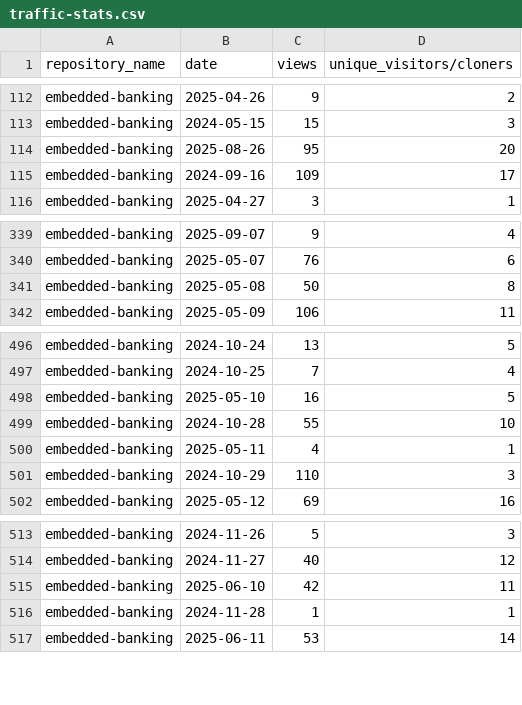
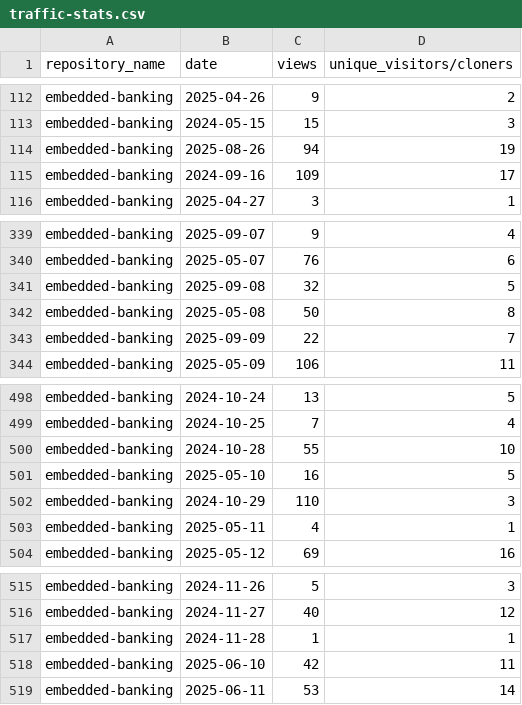
Before and after one commit to jpmorgan-payments/embedded-finance, a CSV file: metrics/traffic-stats.csv, drawn as a sheet; only a part is shown, gaps mark what is left out; the diff covers the shown part only.

```diff
--- a/metrics/traffic-stats.csv
+++ b/metrics/traffic-stats.csv
@@ -113,3 +113,3 @@ embedded-banking,2025-04-26,9,2
 embedded-banking,2024-05-15,15,3
-embedded-banking,2025-08-26,95,20
+embedded-banking,2025-08-26,94,19
 embedded-banking,2024-09-16,109,17
@@ -340,3 +340,5 @@ embedded-banking,2025-09-07,9,4
 embedded-banking,2025-05-07,76,6
+embedded-banking,2025-09-08,32,5
 embedded-banking,2025-05-08,50,8
+embedded-banking,2025-09-09,22,7
 embedded-banking,2025-05-09,106,11
@@ -497,6 +499,6 @@ embedded-banking,2024-10-24,13,5
 embedded-banking,2024-10-25,7,4
+embedded-banking,2024-10-28,55,10
 embedded-banking,2025-05-10,16,5
-embedded-banking,2024-10-28,55,10
+embedded-banking,2024-10-29,110,3
 embedded-banking,2025-05-11,4,1
-embedded-banking,2024-10-29,110,3
 embedded-banking,2025-05-12,69,16
@@ -514,4 +516,4 @@ embedded-banking,2024-11-26,5,3
 embedded-banking,2024-11-27,40,12
+embedded-banking,2024-11-28,1,1
 embedded-banking,2025-06-10,42,11
-embedded-banking,2024-11-28,1,1
 embedded-banking,2025-06-11,53,14
```
Also changed, not shown: 72 moved rows elsewhere in this file, metrics/clone-stats-sorted.csv, metrics/clone-stats.csv, 1 other file.
